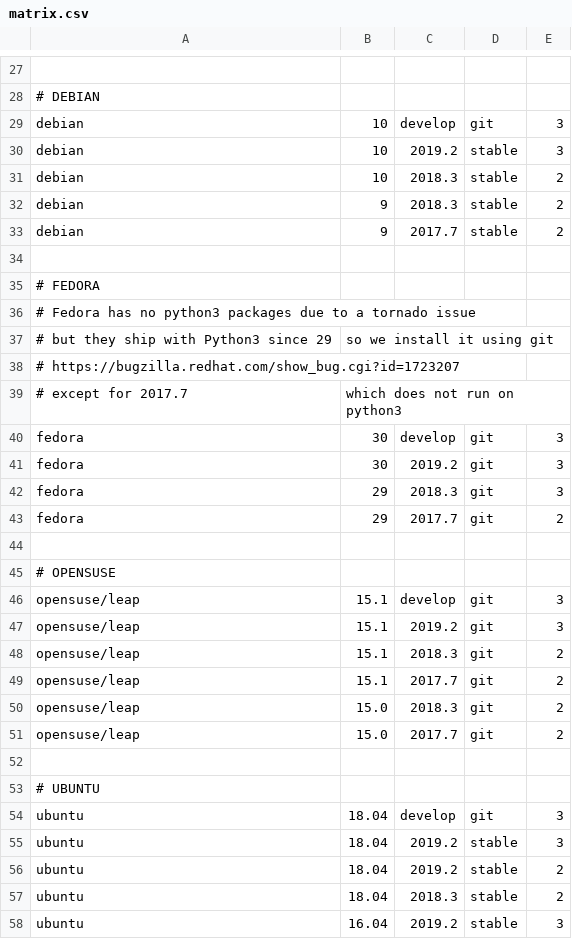
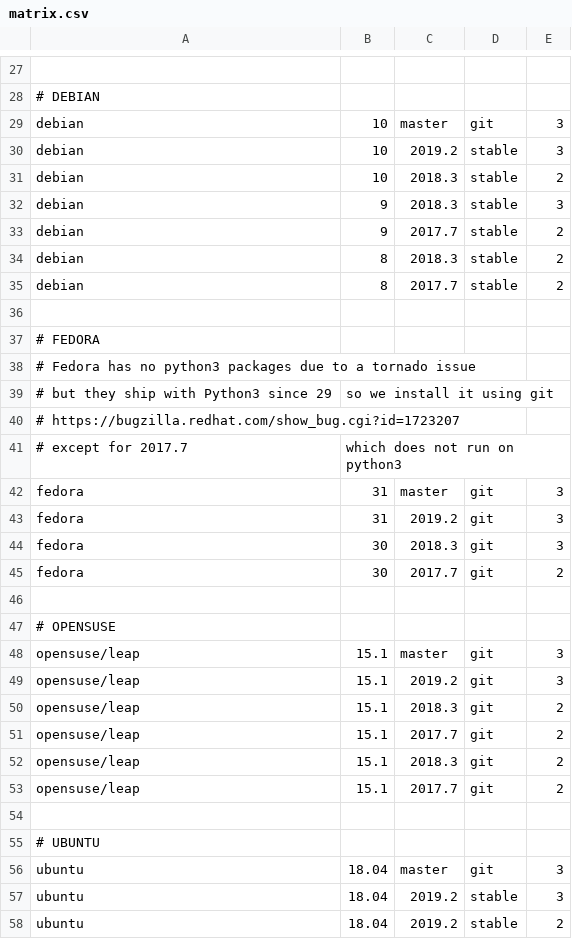
Before and after one commit to netmanagers/salt-image-builder, a CSV file: matrix.csv, drawn as a sheet; only a part is shown, gaps mark what is left out; the shorter side is filled out with more unchanged rows; addresses are those after the commit; the diff covers the shown part only; the diff names each change by its address in the sheet, - before the commit and + after, or states it on an @@ line.

```diff
--- a/matrix.csv
+++ b/matrix.csv
-C29: develop
+C29: master
-E32: 2
+E32: 3
+row 34: debian | 8 | 2018.3 | stable | 2
+row 35: debian | 8 | 2017.7 | stable | 2
-B42:B43: 30
+B42:B43: 31
-C42: develop
+C42: master
-B44:B45: 29
+B44:B45: 30
-C48: develop
+C48: master
-B52:B53: 15.0
+B52:B53: 15.1
-C56: develop
+C56: master
```
Also changed, not shown: 6 edited cells elsewhere in this file.
